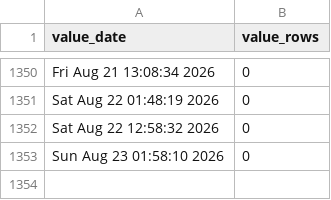
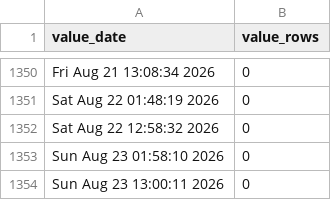
Before and after one commit to p0bs/role-scan, a CSV file: log.csv, drawn as a sheet; only a part is shown, gaps mark what is left out; the diff names each change by its address in the sheet, - before the commit and + after, or states it on an @@ line.

```diff
--- a/log.csv
+++ b/log.csv
+row 1354: Sun Aug 23 13:00:11 2026 | 0
```
